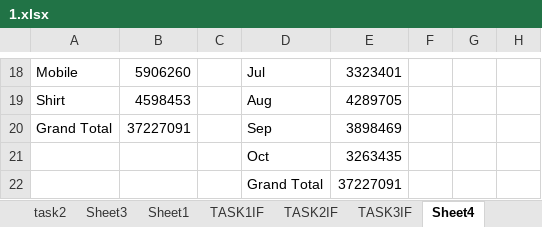
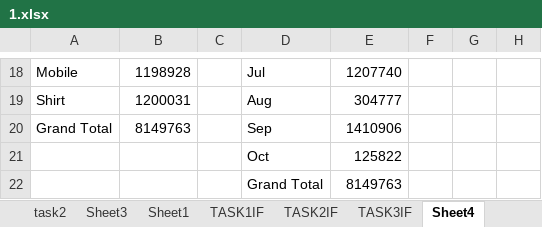
Before and after one commit to shafik-DA19/Excel_work, an Excel workbook: 1.xlsx, sheet Sheet4, drawn as a sheet; only a part is shown, gaps mark what is left out; values as stored, in another font and other column widths than the file's, no borders; charts and pictures not drawn; the diff covers the shown part only; the diff names each change by its address in the sheet, - before the commit and + after, or states it on an @@ line.

```diff
--- a/1.xlsx (sheet Sheet4)
+++ b/1.xlsx (sheet Sheet4)
-B18: 5906260
+B18: 1198928
-E18: 3323401
+E18: 1207740
-B19: 4598453
+B19: 1200031
-E19: 4289705
+E19: 304777
-B20: 37227091
+B20: 8149763
-E20: 3898469
+E20: 1410906
-E21: 3263435
+E21: 125822
-E22: 37227091
+E22: 8149763
```
Also changed, not shown: 4 added rows, 4 removed rows and 24 edited cells elsewhere in this sheet, other sheet tabs, charts or pictures.
